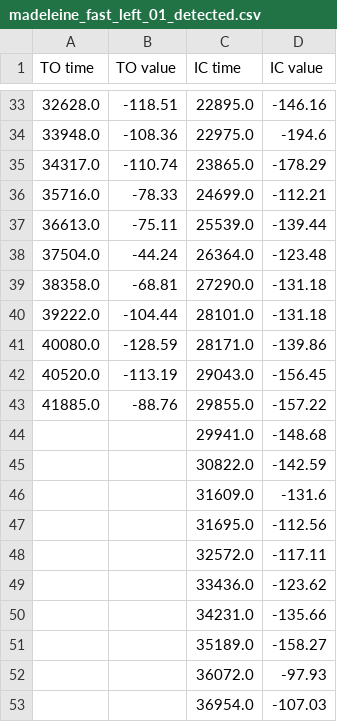
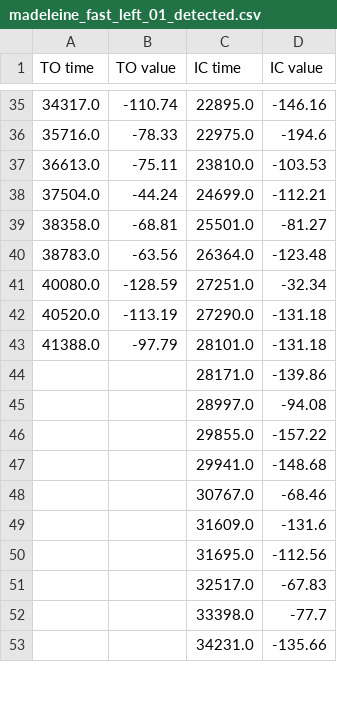
Before and after one commit to akhetovasofya/RealTimeGaitDetection, a CSV file: DataProccessing/04-14-23/Detected/madeleine_fast_left_01_detected.csv, drawn as a sheet; only a part is shown, gaps mark what is left out; the diff covers the shown part only.

```diff
--- a/DataProccessing/04-14-23/Detected/madeleine_fast_left_01_detected.csv
+++ b/DataProccessing/04-14-23/Detected/madeleine_fast_left_01_detected.csv
@@ -33,21 +35,19 @@ TO time,TO value,IC time,IC value
-32628.0,-118.51,22895.0,-146.16
-33948.0,-108.36,22975.0,-194.6
-34317.0,-110.74,23865.0,-178.29
-35716.0,-78.33,24699.0,-112.21
-36613.0,-75.11,25539.0,-139.44
-37504.0,-44.24,26364.0,-123.48
-38358.0,-68.81,27290.0,-131.18
-39222.0,-104.44,28101.0,-131.18
-40080.0,-128.59,28171.0,-139.86
-40520.0,-113.19,29043.0,-156.45
-41885.0,-88.76,29855.0,-157.22
+34317.0,-110.74,22895.0,-146.16
+35716.0,-78.33,22975.0,-194.6
+36613.0,-75.11,23810.0,-103.53
+37504.0,-44.24,24699.0,-112.21
+38358.0,-68.81,25501.0,-81.27
+38783.0,-63.56,26364.0,-123.48
+40080.0,-128.59,27251.0,-32.34
+40520.0,-113.19,27290.0,-131.18
+41388.0,-97.79,28101.0,-131.18
+,,28171.0,-139.86
+,,28997.0,-94.08
+,,29855.0,-157.22
 ,,29941.0,-148.68
-,,30822.0,-142.59
+,,30767.0,-68.46
 ,,31609.0,-131.6
 ,,31695.0,-112.56
-,,32572.0,-117.11
-,,33436.0,-123.62
+,,32517.0,-67.83
+,,33398.0,-77.7
 ,,34231.0,-135.66
-,,35189.0,-158.27
-,,36072.0,-97.93
-,,36954.0,-107.03
```
Also changed, not shown: 13 added rows, 7 removed rows and 26 edited cells elsewhere in this file, DataProccessing/04-14-23/Detected/becca_slow_01_detected.csv, DataProccessing/04-14-23/Detected/becca_vary_01_detected.csv, 43 other files.
